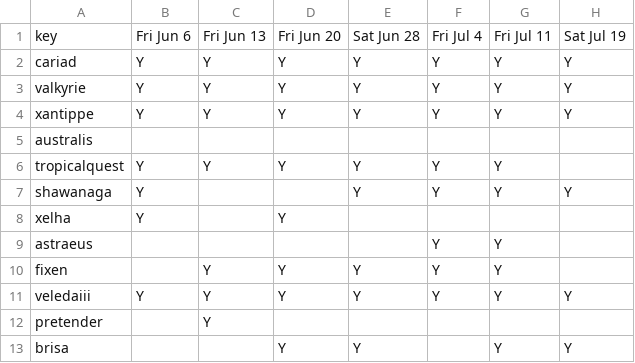
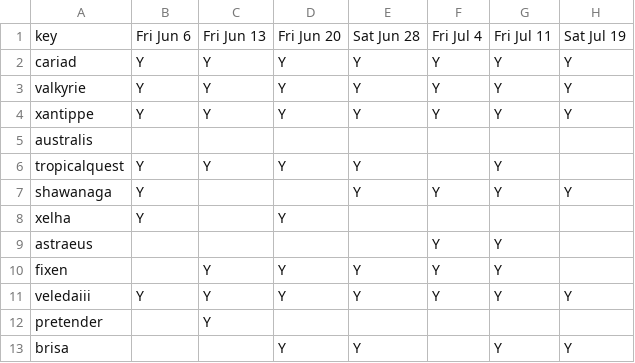
Before and after one commit to t3moses/Crews, a CSV file: Config/boats available.csv, drawn as a sheet; only a part is shown; the diff names each change by its address in the sheet, - before the commit and + after, or states it on an @@ line.

```diff
--- a/Config/boats available.csv
+++ b/Config/boats available.csv
-F6: Y
+F6: (empty)
```
Also changed, not shown: Config/sailor histories.csv, Config/sailors available.csv, 9 other files.
